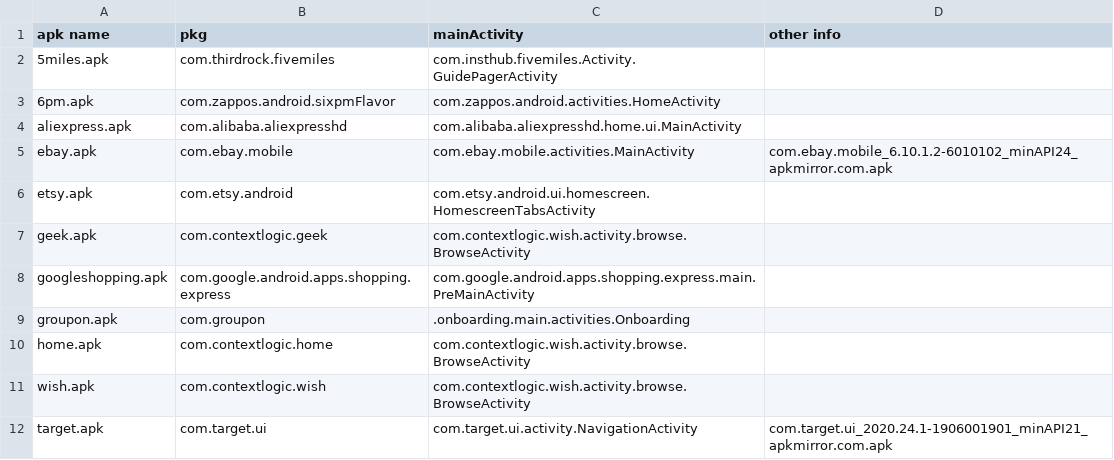
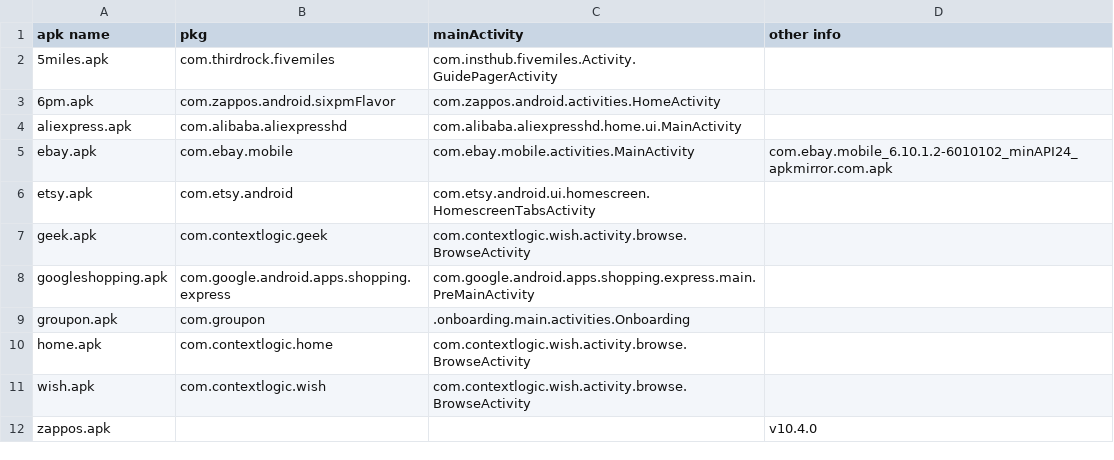
Before and after one commit to felicitia/UsageTesting, a CSV file: shopping_app_info.csv, drawn as a sheet.

Commit message:
update target to zappos

```diff
--- a/shopping_app_info.csv
+++ b/shopping_app_info.csv
@@ -11,2 +11,2 @@ home.apk,com.contextlogic.home,com.contextlogic.wish.activity.browse.BrowseActiv
 wish.apk,com.contextlogic.wish,com.contextlogic.wish.activity.browse.BrowseActivity
-target.apk,com.target.ui,com.target.ui.activity.NavigationActivity,com.target.ui_2020.24.1-1906001901_minAPI21_apkmirror.com.apk
+zappos.apk,,,v10.4.0
```
